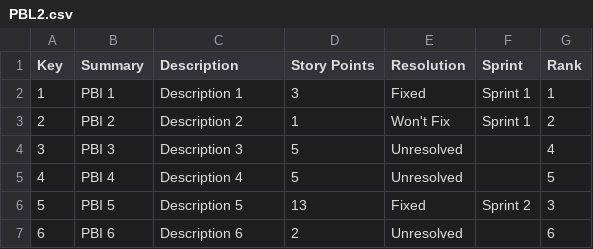
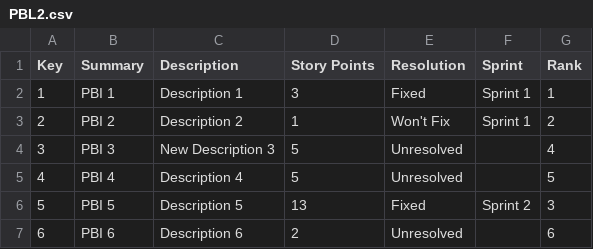
Before and after one commit to FrankBeeh/ProductBacklogTimeline, a CSV file: ProductBacklog/PBL2.csv, drawn as a sheet.

Commit message:
Compare the description. Unit tests for comparing the completion forecast.

```diff
--- a/ProductBacklog/PBL2.csv
+++ b/ProductBacklog/PBL2.csv
@@ -3,3 +3,3 @@ Key;Summary;Description;Story Points;Resolution;Sprint;Rank
 2;PBI 2;Description 2;1;Won't Fix;Sprint 1;2
-3;PBI 3;Description 3;5;Unresolved;;4
+3;PBI 3;New Description 3;5;Unresolved;;4
 4;PBI 4;Description 4;5;Unresolved;;5
```
Also changed, not shown: 6 other files.
